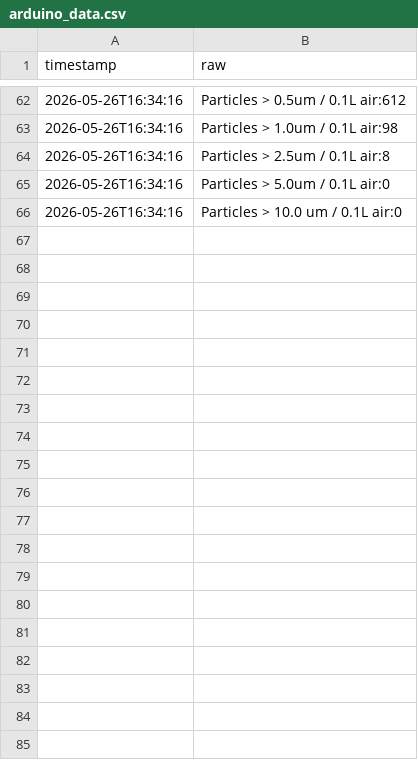
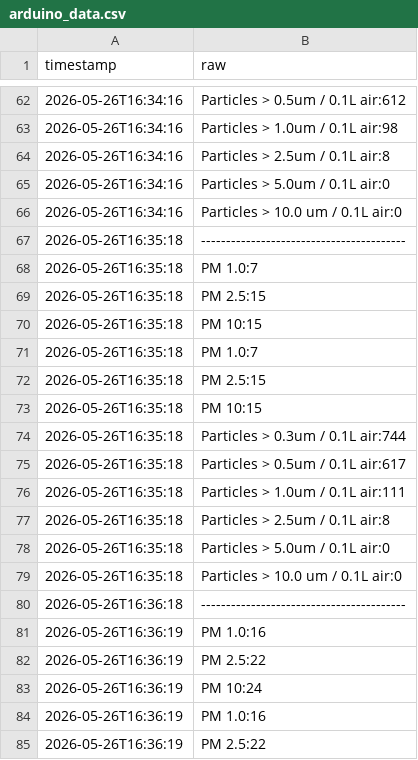
Before and after one commit to Dipi2810x/HomeEnvironmentMonitor, a CSV file: arduino_data.csv, drawn as a sheet; only a part is shown, gaps mark what is left out; the diff covers the shown part only.

Commit message:
data: update arduino_data.csv 2026-05-26 16:40:19

```diff
--- a/arduino_data.csv
+++ b/arduino_data.csv
@@ -66 +66,20 @@ timestamp,raw
 2026-05-26T16:34:16,Particles > 10.0 um / 0.1L air:0
+2026-05-26T16:35:18,-----------------------------------------
+2026-05-26T16:35:18,PM 1.0:7
+2026-05-26T16:35:18,PM 2.5:15
+2026-05-26T16:35:18,PM  10:15
+2026-05-26T16:35:18,PM 1.0:7
+2026-05-26T16:35:18,PM 2.5:15
+2026-05-26T16:35:18,PM  10:15
+2026-05-26T16:35:18,Particles > 0.3um / 0.1L air:744
+2026-05-26T16:35:18,Particles > 0.5um / 0.1L air:617
+2026-05-26T16:35:18,Particles > 1.0um / 0.1L air:111
+2026-05-26T16:35:18,Particles > 2.5um / 0.1L air:8
+2026-05-26T16:35:18,Particles > 5.0um / 0.1L air:0
+2026-05-26T16:35:18,Particles > 10.0 um / 0.1L air:0
+2026-05-26T16:36:18,-----------------------------------------
+2026-05-26T16:36:19,PM 1.0:16
+2026-05-26T16:36:19,PM 2.5:22
+2026-05-26T16:36:19,PM  10:24
+2026-05-26T16:36:19,PM 1.0:16
+2026-05-26T16:36:19,PM 2.5:22
```
Also changed, not shown: 46 added rows elsewhere in this file.
